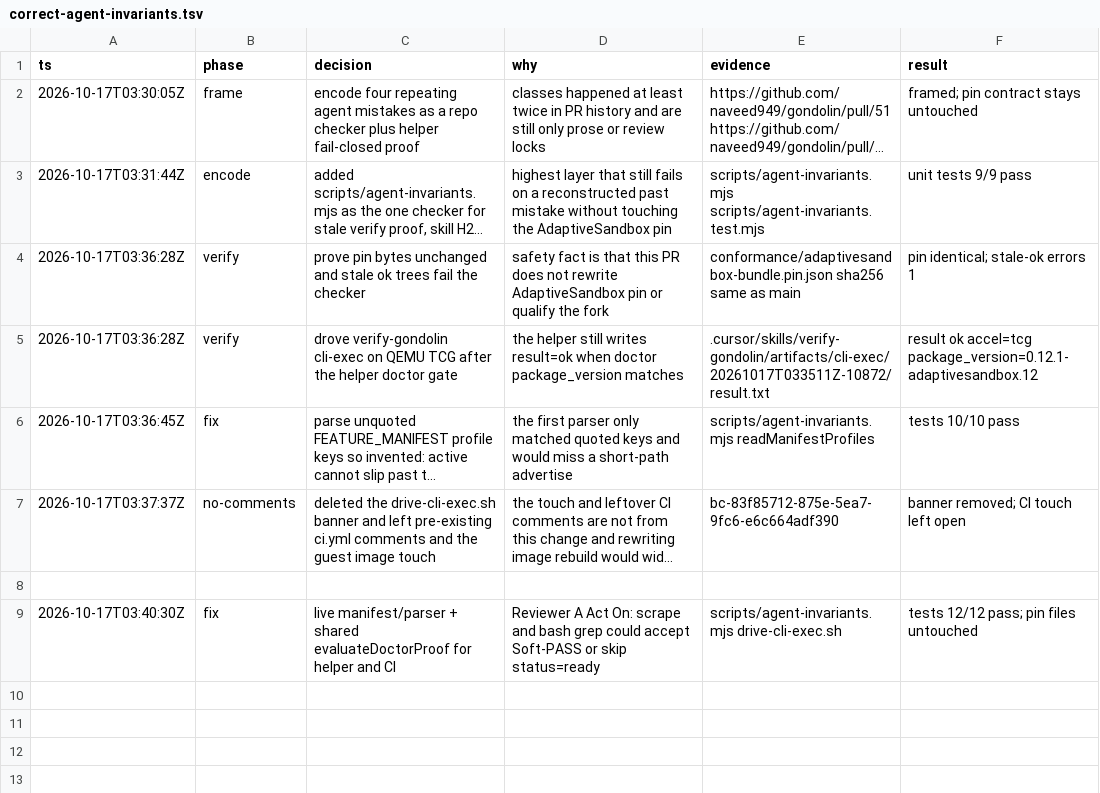
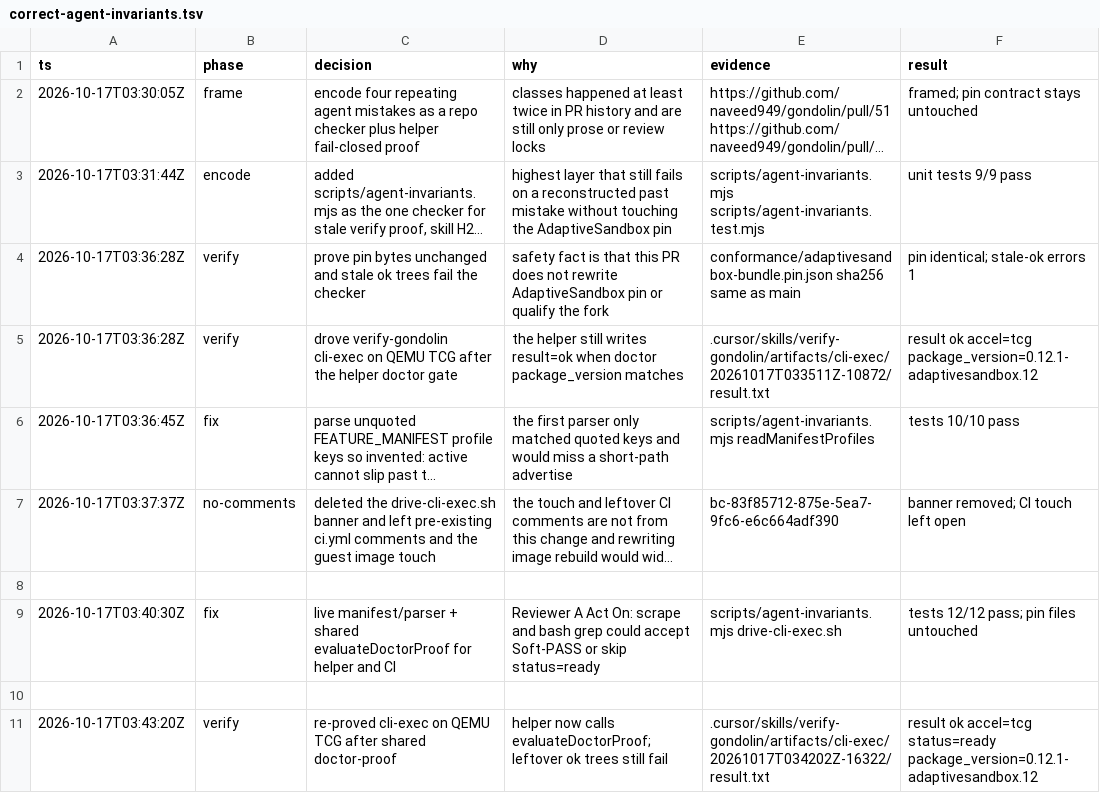
Before and after one commit to naveed949/gondolin, a TSV file: .audit/correct-agent-invariants.tsv, drawn as a sheet; long unchanged cells end in ….

```diff
--- a/.audit/correct-agent-invariants.tsv
+++ b/.audit/correct-agent-invariants.tsv
@@ -9 +9,3 @@ ts	phase	decision	why	evidence	result
 2026-10-17T03:40:30Z	fix	live manifest/parser + shared evaluateDoctorProof for helper and CI	Reviewer A Act On: scrape and bash grep could accept Soft-PASS or skip status=ready	scripts/agent-invariants.mjs drive-cli-exec.sh	tests 12/12 pass; pin files untouched
+
+2026-10-17T03:43:20Z	verify	re-proved cli-exec on QEMU TCG after shared doctor-proof	helper now calls evaluateDoctorProof; leftover ok trees still fail	.cursor/skills/verify-gondolin/artifacts/cli-exec/20261017T034202Z-16322/result.txt	result ok accel=tcg status=ready package_version=0.12.1-adaptivesandbox.12
```
Also changed, not shown: 14 other files.
